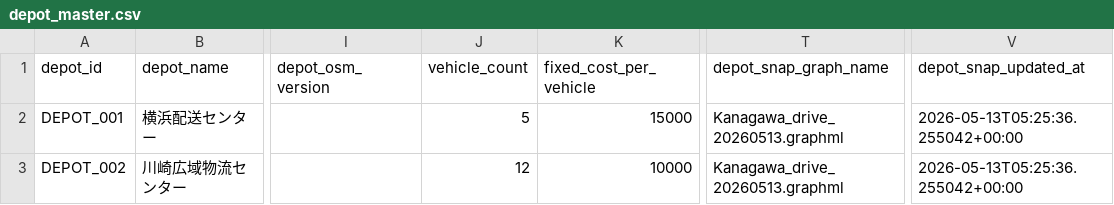
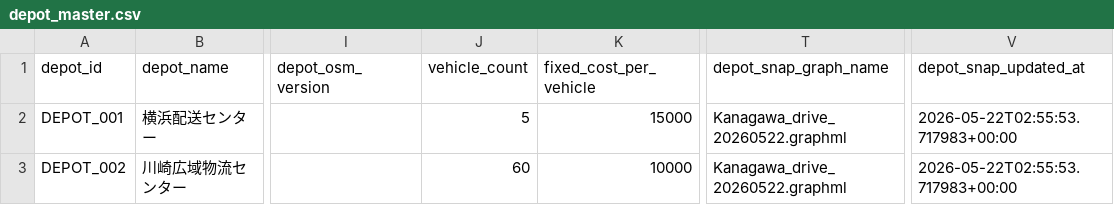
Before and after one commit to 19HY21/vrp-road-network-optimization, a CSV file: data/raw/depot_master.csv, drawn as a sheet; only a part is shown, gaps mark what is left out; the diff names each change by its address in the sheet, - before the commit and + after, or states it on an @@ line.

```diff
--- a/data/raw/depot_master.csv
+++ b/data/raw/depot_master.csv
-T2:T3 (depot_snap_graph_name): Kanagawa_drive_20260513.graphml
+T2:T3 (depot_snap_graph_name): Kanagawa_drive_20260522.graphml
-V2:V3 (depot_snap_updated_at): 2026-05-13T05:25:36.255042+00:00
+V2:V3 (depot_snap_updated_at): 2026-05-22T02:55:53.717983+00:00
-J3 (vehicle_count): 12
+J3 (vehicle_count): 60
```
Also changed, not shown: 8 other files.
